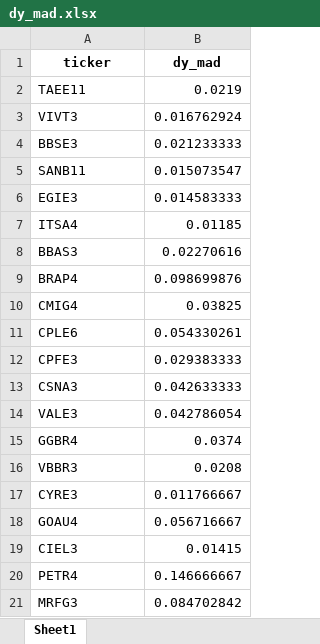
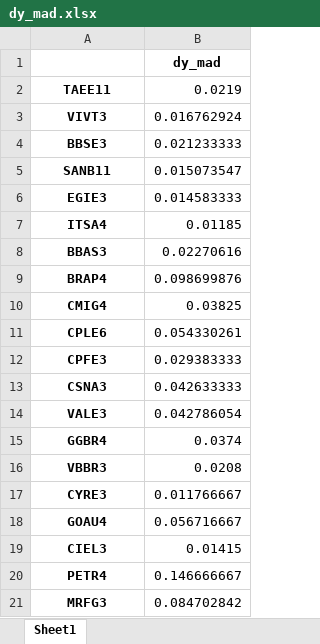
Before and after one commit to pedroafmelo/projeto_otimizacao, an Excel workbook: data/dy_mad.xlsx, sheet Sheet1, drawn as a sheet; values as stored, in another font and other column widths than the file's, no borders; the diff names each change by its address in the sheet, - before the commit and + after, or states it on an @@ line.

```diff
--- a/data/dy_mad.xlsx (sheet Sheet1)
+++ b/data/dy_mad.xlsx (sheet Sheet1)
-A1: ticker
+A1: (empty)
@@ A2:A21 bold: off → on, alignment: left → center @@
```
Also changed, not shown: data/dy_mean.xlsx, data/price_mad.xlsx, 7 other files.
